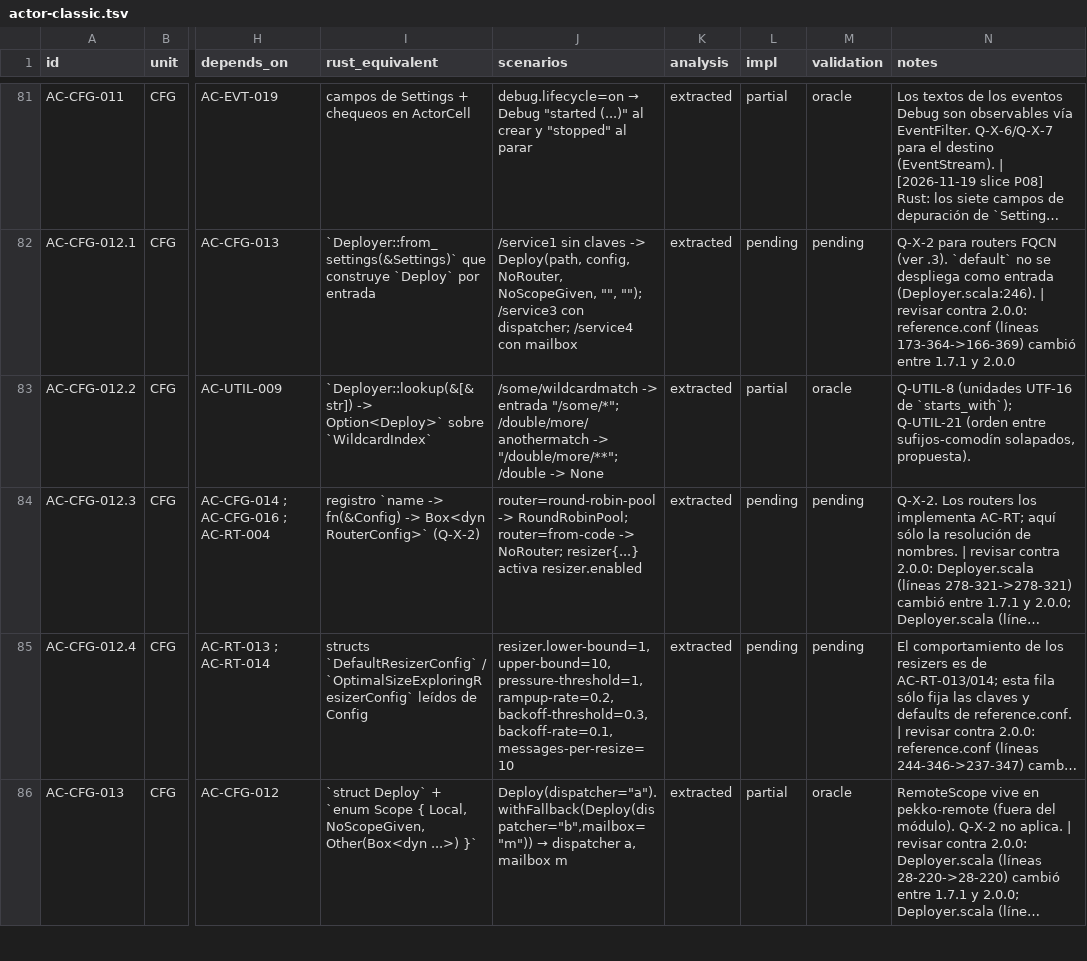
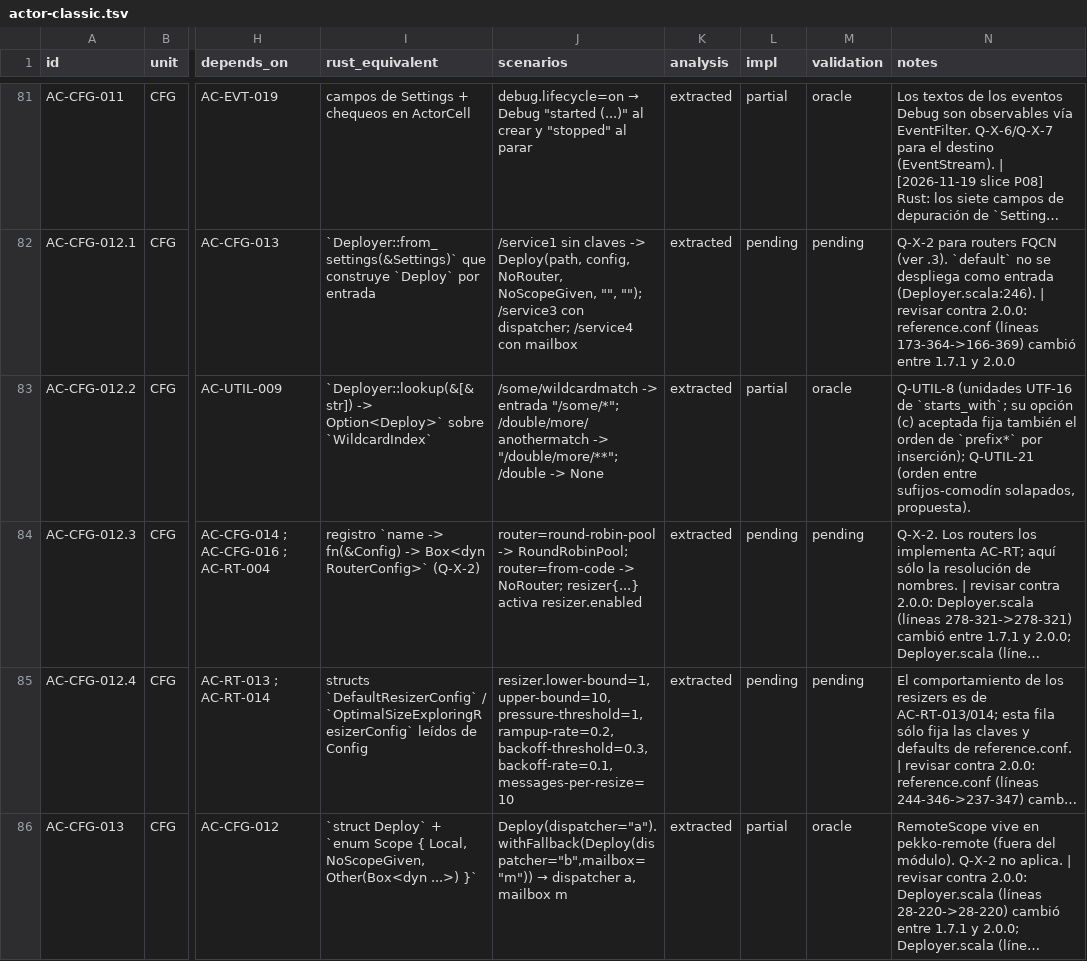
Before and after one commit to getsyntegrity/rakka, a TSV file: docs/inventory/actor-classic.tsv, drawn as a sheet; only a part is shown, gaps mark what is left out; long unchanged cells end in …; the diff names each change by its address in the sheet, - before the commit and + after, or states it on an @@ line.

```diff
--- a/docs/inventory/actor-classic.tsv
+++ b/docs/inventory/actor-classic.tsv
-N83 (notes): …UTF-16 de `starts_with`); Q-UTIL-21 (orden…
+N83 (notes): …UTF-16 de `starts_with`; su opción (c) aceptada fija también el orden de `prefix*` por inserción); Q-UTIL-21 (orden…
```
Also changed, not shown: 2 other files.
